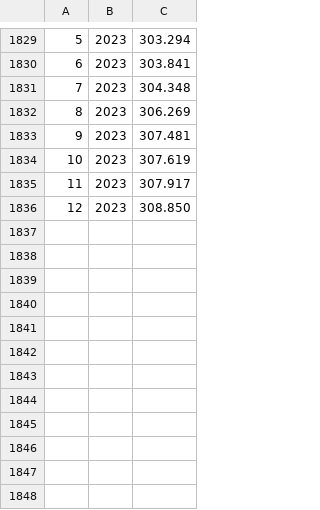
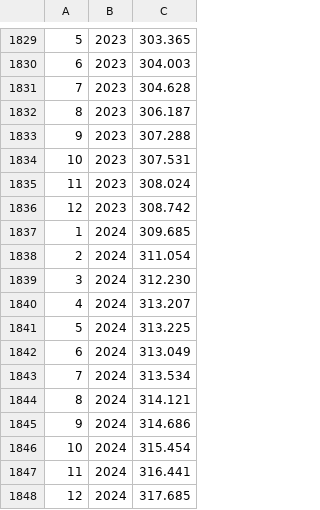
Before and after one commit to wichtounet/swr-calculator, a CSV file: stock-data/us_inflation.csv, drawn as a sheet; only a part is shown, gaps mark what is left out; the diff covers the shown part only.

```diff
--- a/stock-data/us_inflation.csv
+++ b/stock-data/us_inflation.csv
@@ -1829,8 +1829,20 @@
-5,2023,303.294
-6,2023,303.841
-7,2023,304.348
-8,2023,306.269
-9,2023,307.481
-10,2023,307.619
-11,2023,307.917
-12,2023,308.850
+5,2023,303.365
+6,2023,304.003
+7,2023,304.628
+8,2023,306.187
+9,2023,307.288
+10,2023,307.531
+11,2023,308.024
+12,2023,308.742
+1,2024,309.685
+2,2024,311.054
+3,2024,312.230
+4,2024,313.207
+5,2024,313.225
+6,2024,313.049
+7,2024,313.534
+8,2024,314.121
+9,2024,314.686
+10,2024,315.454
+11,2024,316.441
+12,2024,317.685
```
Also changed, not shown: 28 edited cells elsewhere in this file, stock-data/cash.csv, stock-data/ex_us_stocks.csv, 3 other files.
